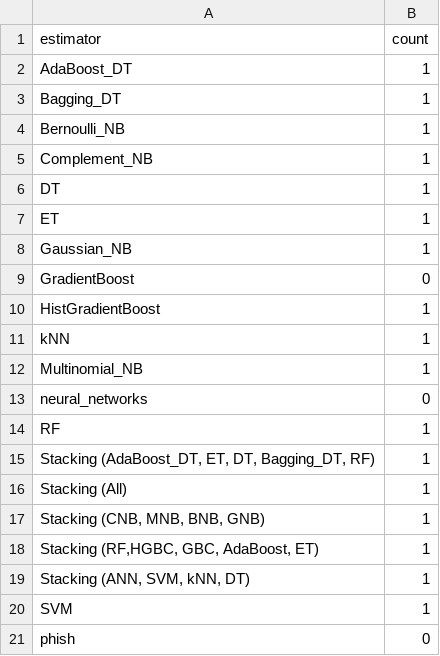
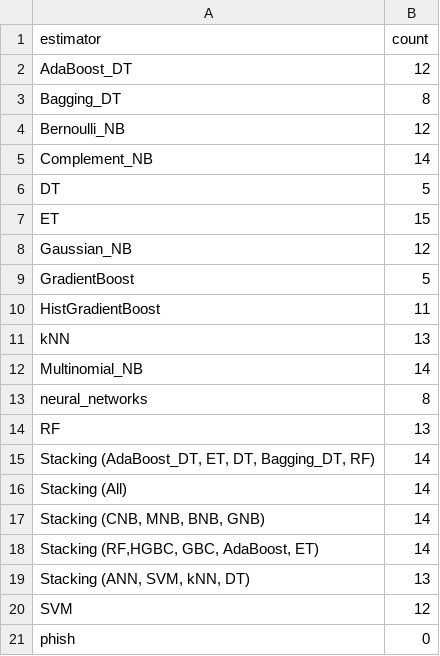
Before and after one commit to KostyaRyabov/phishDetect, a CSV file: data/logs/estimator_rate_voite.csv, drawn as a sheet.

```diff
--- a/data/logs/estimator_rate_voite.csv
+++ b/data/logs/estimator_rate_voite.csv
@@ -1,21 +1,21 @@
 estimator,count
-AdaBoost_DT,1
-Bagging_DT,1
-Bernoulli_NB,1
-Complement_NB,1
-DT,1
-ET,1
-Gaussian_NB,1
-GradientBoost,0
-HistGradientBoost,1
-kNN,1
-Multinomial_NB,1
-neural_networks,0
-RF,1
-"Stacking (AdaBoost_DT, ET, DT, Bagging_DT, RF)",1
-Stacking (All),1
-"Stacking (CNB, MNB, BNB, GNB)",1
-"Stacking (RF,HGBC, GBC, AdaBoost, ET)",1
-"Stacking (ANN, SVM, kNN, DT)",1
-SVM,1
+AdaBoost_DT,12
+Bagging_DT,8
+Bernoulli_NB,12
+Complement_NB,14
+DT,5
+ET,15
+Gaussian_NB,12
+GradientBoost,5
+HistGradientBoost,11
+kNN,13
+Multinomial_NB,14
+neural_networks,8
+RF,13
+"Stacking (AdaBoost_DT, ET, DT, Bagging_DT, RF)",14
+Stacking (All),14
+"Stacking (CNB, MNB, BNB, GNB)",14
+"Stacking (RF,HGBC, GBC, AdaBoost, ET)",14
+"Stacking (ANN, SVM, kNN, DT)",13
+SVM,12
 phish,0
```
Also changed, not shown: data/logs/commands_timer.csv, data/logs/commands_timer_stats.csv, 20 other files.
